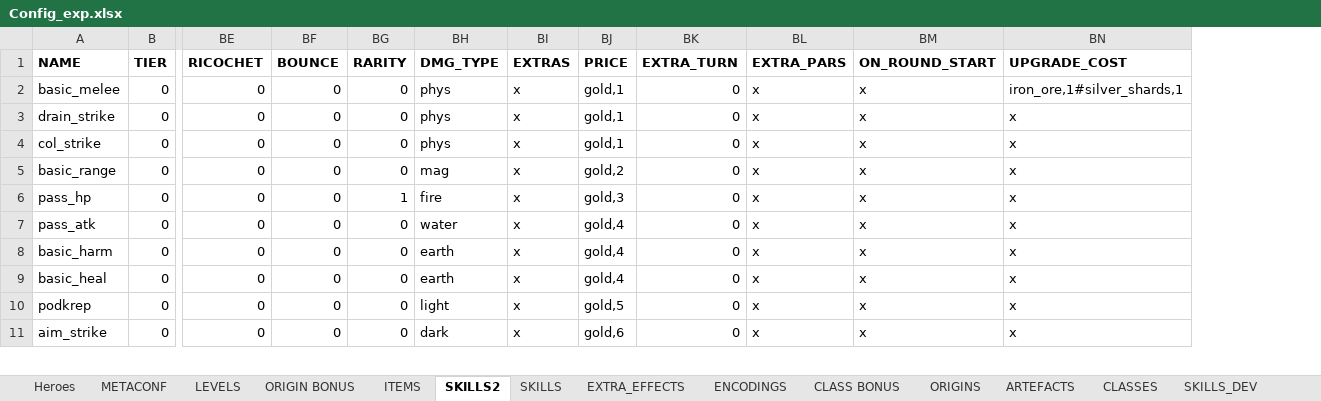
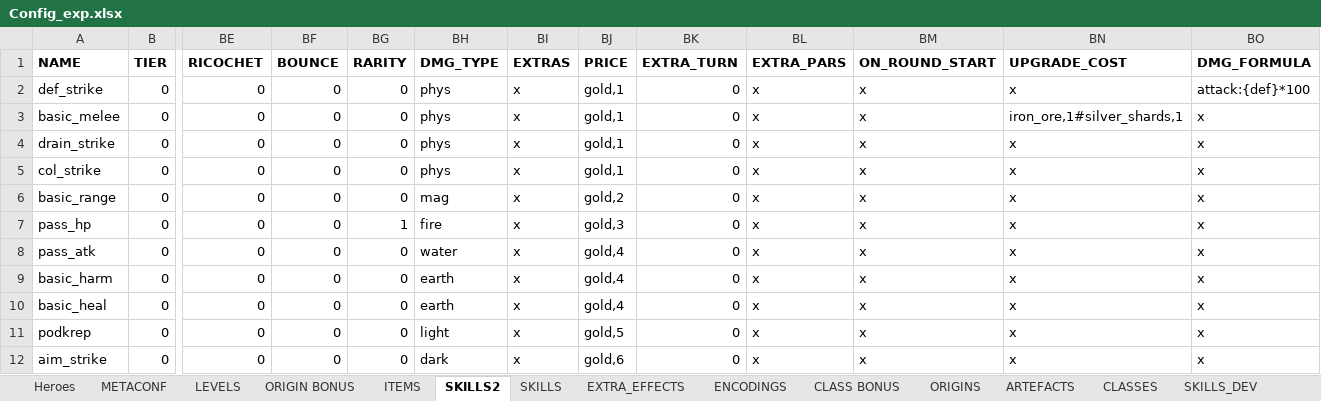
Before and after one commit to uberbax/AllForOne, an Excel workbook: Assets/StreamingAssets/Config_exp.xlsx, sheet SKILLS2, drawn as a sheet; only a part is shown, gaps mark what is left out; values as stored, in another font and other column widths than the file's, no borders; addresses are those after the commit; rows hold the shown columns only; the diff names each change by its address in the sheet, - before the commit and + after, or states it on an @@ line.

```diff
--- a/Assets/StreamingAssets/Config_exp.xlsx (sheet SKILLS2)
+++ b/Assets/StreamingAssets/Config_exp.xlsx (sheet SKILLS2)
+column BO (DMG_FORMULA), rows 3-12: all x
+row 2: def_strike | 0 | 0 | 0 | 0 | phys | x | gold,1 | 0 | x | x | x | attack:{def}*100
```
Also changed, not shown: Assets/StreamingAssets/loc.xlsx, 8 other files.
